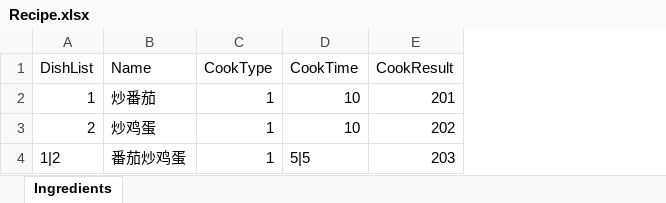
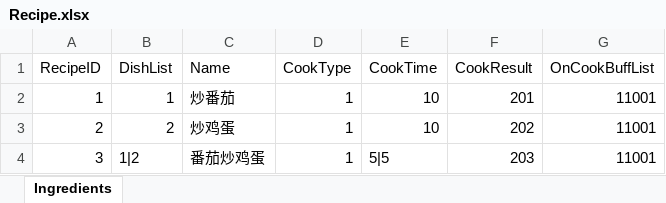
Before and after one commit to WXC-HUB/Project3D, an Excel workbook: Assets/Configs/Recipe.xlsx, sheet Ingredients, drawn as a sheet; values as stored, in another font and other column widths than the file's, no borders; the diff names each change by its address in the sheet, - before the commit and + after, or states it on an @@ line.

```diff
--- a/Assets/Configs/Recipe.xlsx (sheet Ingredients)
+++ b/Assets/Configs/Recipe.xlsx (sheet Ingredients)
+column A (RecipeID), rows 2-4: 1 | 2 | 3
+column G (OnCookBuffList), rows 2-4: all 11001
```
Also changed, not shown: Assets/Configs/Dishs.xlsx, Assets/Configs/GameModifiers.xlsx, 10 other files.
